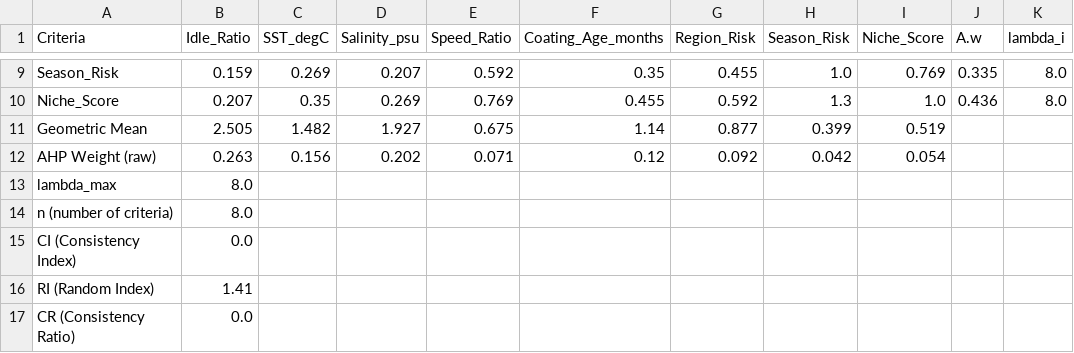
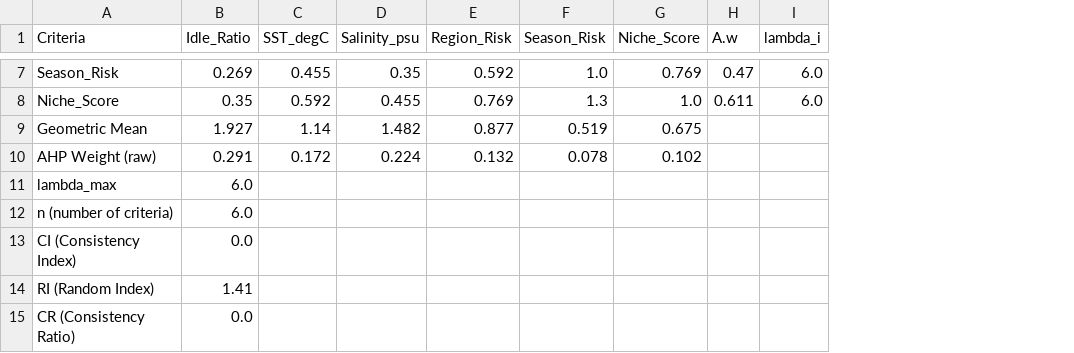
Before and after one commit to ROHITJAIND-6s/Zeroqu-FEI-Python-Implementation, a CSV file: Output_Data/ahp.csv, drawn as a sheet; only a part is shown, gaps mark what is left out; removed rows and columns are numbered as before the commit, all else as after; the diff covers the shown part only; the diff names each change by its address in the sheet, - before the commit and + after, or states it on an @@ line.

```diff
--- a/Output_Data/ahp.csv
+++ b/Output_Data/ahp.csv
-column E (Speed_Ratio), rows 9-12: 0.592 | 0.769 | 0.675 | 0.071
-column F (Coating_Age_months), rows 9-12: 0.35 | 0.455 | 1.14 | 0.12
-B7 (Idle_Ratio): 0.159
+B7 (Idle_Ratio): 0.269
-C7 (SST_degC): 0.269
+C7 (SST_degC): 0.455
-D7 (Salinity_psu): 0.207
+D7 (Salinity_psu): 0.35
-E7 (Region_Risk): 0.455
+E7 (Region_Risk): 0.592
-H7 (A.w): 0.335
+H7 (A.w): 0.47
-I7:I8 (lambda_i): 8.0
+I7:I8 (lambda_i): 6.0
-B8 (Idle_Ratio): 0.207
+B8 (Idle_Ratio): 0.35
-C8 (SST_degC): 0.35
+C8 (SST_degC): 0.592
-D8 (Salinity_psu): 0.269
+D8 (Salinity_psu): 0.455
-E8 (Region_Risk): 0.592
+E8 (Region_Risk): 0.769
-H8 (A.w): 0.436
+H8 (A.w): 0.611
-B9 (Idle_Ratio): 2.505
+B9 (Idle_Ratio): 1.927
-C9 (SST_degC): 1.482
+C9 (SST_degC): 1.14
-D9 (Salinity_psu): 1.927
+D9 (Salinity_psu): 1.482
-F9 (Season_Risk): 0.399
+F9 (Season_Risk): 0.519
-G9 (Niche_Score): 0.519
+G9 (Niche_Score): 0.675
-B10 (Idle_Ratio): 0.263
+B10 (Idle_Ratio): 0.291
-C10 (SST_degC): 0.156
+C10 (SST_degC): 0.172
-D10 (Salinity_psu): 0.202
+D10 (Salinity_psu): 0.224
-E10 (Region_Risk): 0.092
+E10 (Region_Risk): 0.132
-F10 (Season_Risk): 0.042
+F10 (Season_Risk): 0.078
-G10 (Niche_Score): 0.054
+G10 (Niche_Score): 0.102
-B11:B12 (Idle_Ratio): 8.0
+B11:B12 (Idle_Ratio): 6.0
```
Also changed, not shown: 2 removed rows and 26 edited cells elsewhere in this file, Input_Data/Variables.csv, Output_Data/FEI.csv, 17 other files.
